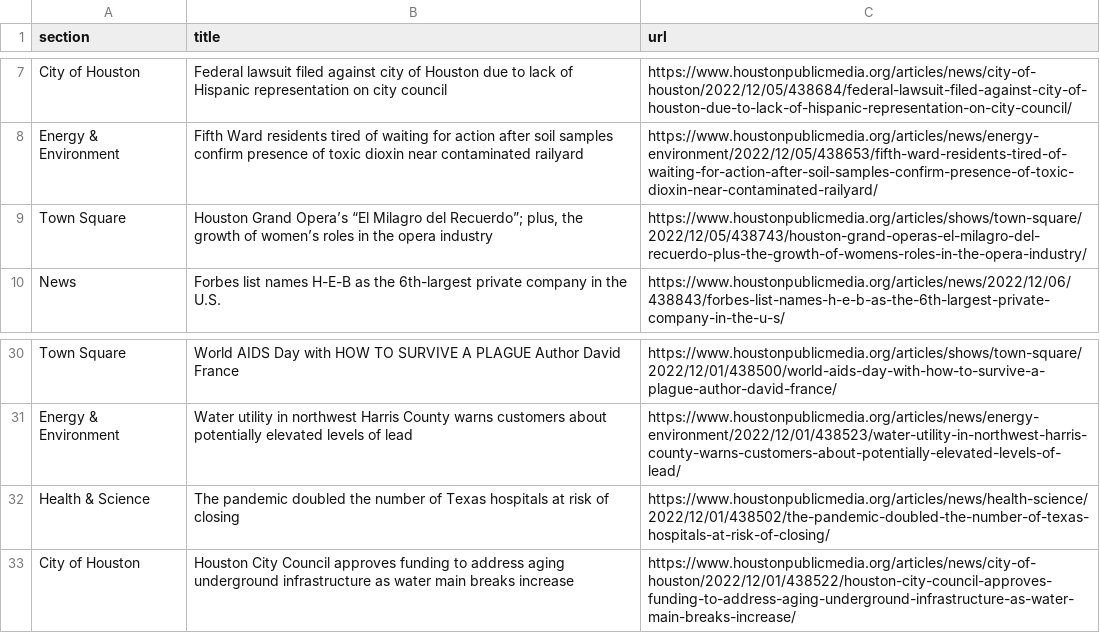
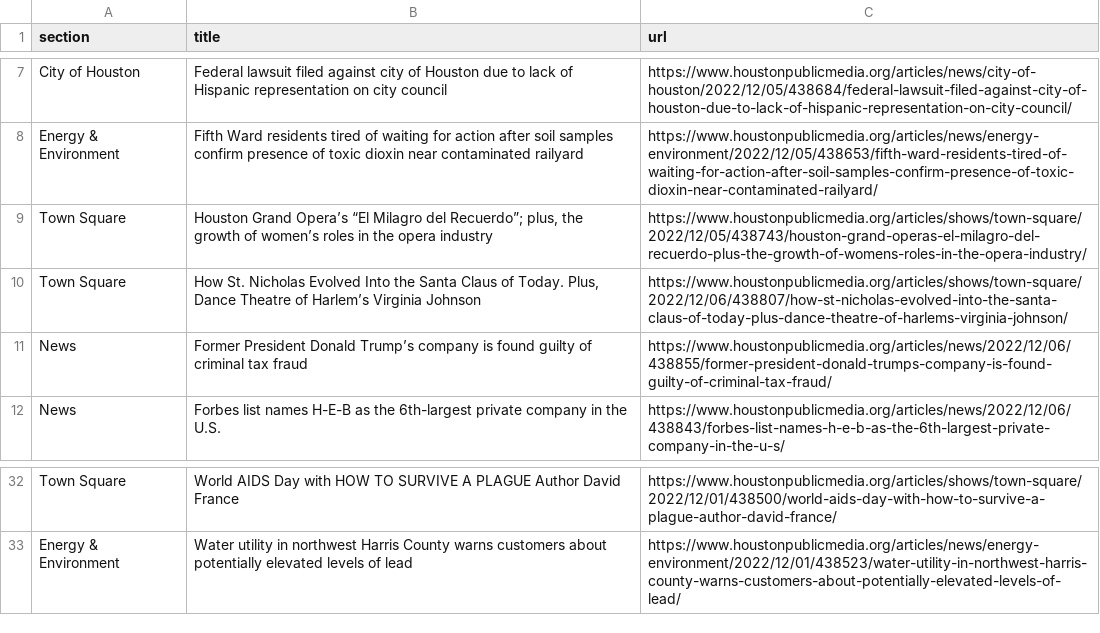
Before and after one commit to tanazm/Houston_scraped, a CSV file: npr.csv, drawn as a sheet; only a part is shown, gaps mark what is left out; removed rows and columns are numbered as before the commit, all else as after; the diff names each change by its address in the sheet, - before the commit and + after, or states it on an @@ line.

```diff
--- a/npr.csv
+++ b/npr.csv
+row 10: Town Square | How St. Nicholas Evolved Into the Santa Claus of Today. Plus, Dance Theatre of Harlem’s Virginia Johnson | https://www.houstonpublicmedia.org/articles/shows/town-square/2022/12/06/438807/how-st-nicholas-evolved-into-the-santa-claus-of-today-plus-dance-theatre-of-harlems-virginia-johnson/
+row 11: News | Former President Donald Trump’s company is found guilty of criminal tax fraud | https://www.houstonpublicmedia.org/articles/news/2022/12/06/438855/former-president-donald-trumps-company-is-found-guilty-of-criminal-tax-fraud/
-row 32: Health & Science | The pandemic doubled the number of Texas hospitals at risk of closing | https://www.houstonpublicmedia.org/articles/news/health-science/2022/12/01/438502/the-pandemic-doubled-the-number-of-texas-hospitals-at-risk-of-closing/
-row 33: City of Houston | Houston City Council approves funding to address aging underground infrastructure as water main breaks increase | https://www.houstonpublicmedia.org/articles/news/city-of-houston/2022/12/01/438522/houston-city-council-approves-funding-to-address-aging-underground-infrastructure-as-water-main-breaks-increase/
```
